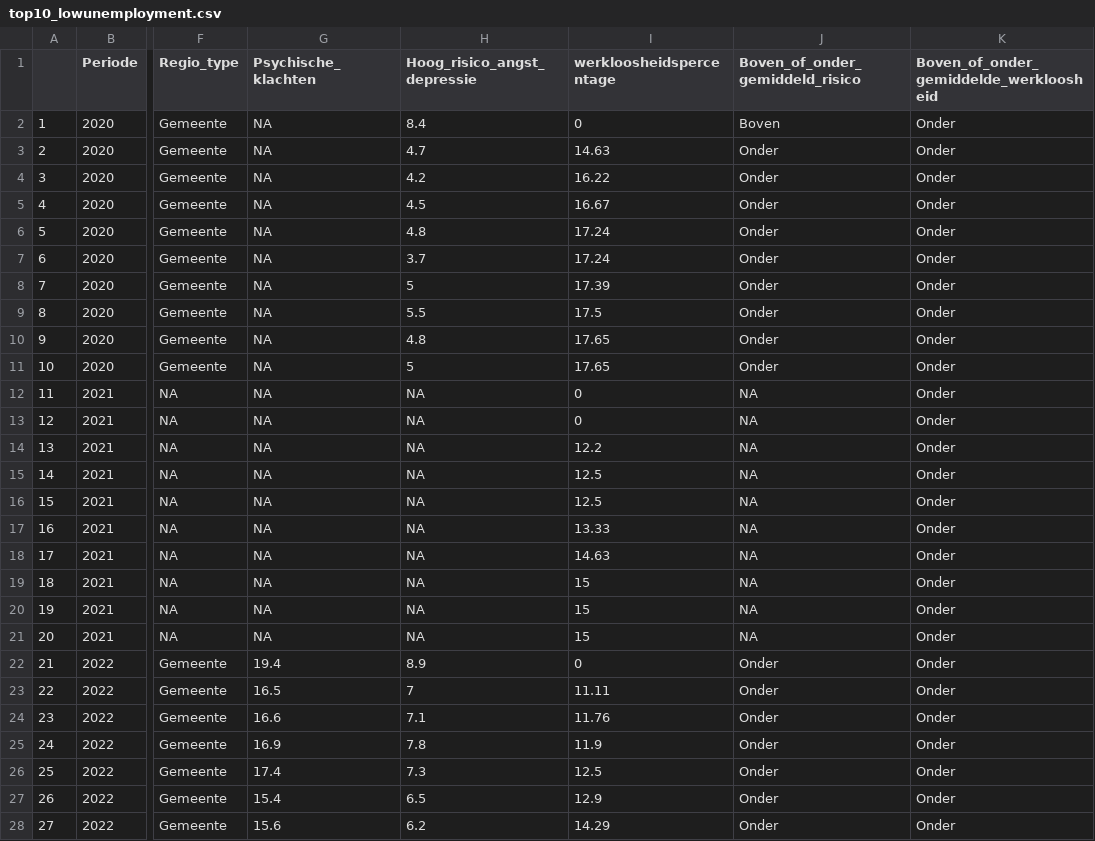
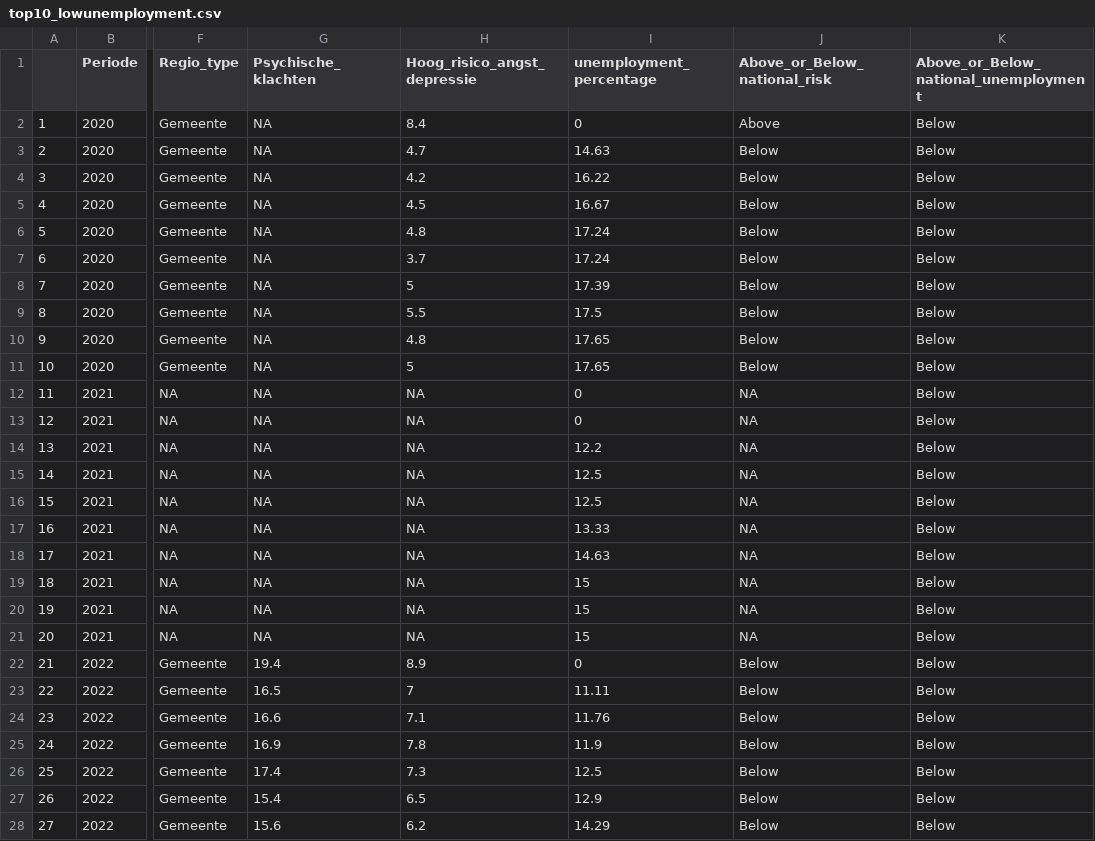
Before and after one commit to Collinveenstra/Programming-group2-, a CSV file: important data/top10_lowunemployment.csv, drawn as a sheet; only a part is shown, gaps mark what is left out; the diff covers the shown part only; the diff names each change by its address in the sheet, - before the commit and + after, or states it on an @@ line.

Commit message:
Update top10_lowunemployment.csv

```diff
--- a/important data/top10_lowunemployment.csv
+++ b/important data/top10_lowunemployment.csv
-I1: werkloosheidspercentage
+I1: unemployment_percentage
-J1: Boven_of_onder_gemiddeld_risico
+J1: Above_or_Below_national_risk
-K1: Boven_of_onder_gemiddelde_werkloosheid
+K1: Above_or_Below_national_unemployment
-J2 (Above_or_Below_national_risk): Boven
+J2 (Above_or_Below_national_risk): Above
-K2:K28: Onder
+K2:K28: Below
-J3:J11 (Above_or_Below_national_risk): Onder
+J3:J11 (Above_or_Below_national_risk): Below
-J22:J28 (Above_or_Below_national_risk): Onder
+J22:J28 (Above_or_Below_national_risk): Below
```
Also changed, not shown: 16 edited cells elsewhere in this file.
